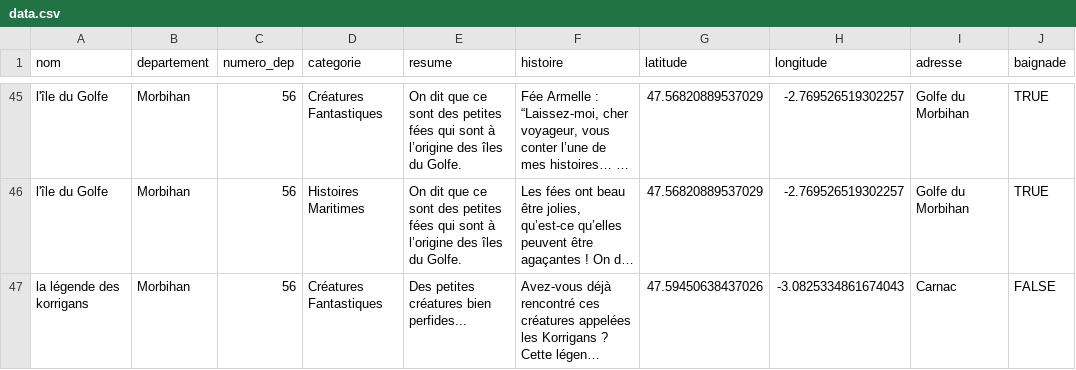
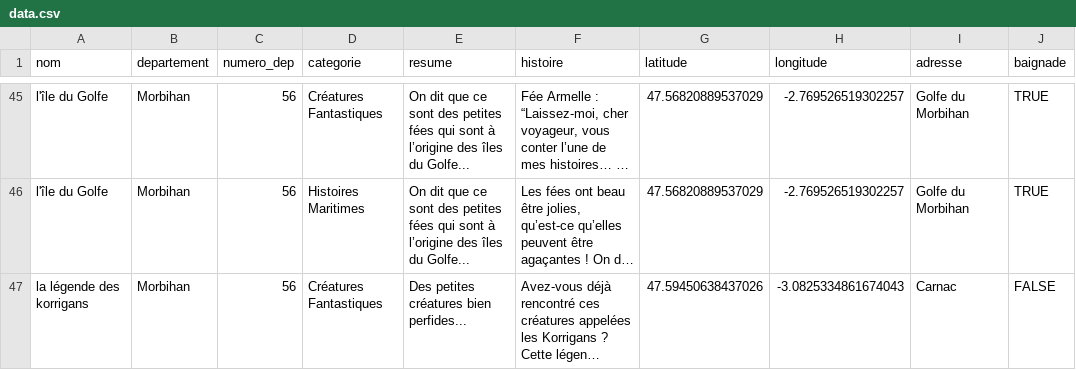
Before and after one commit to mperreir/Hyblab2021, a CSV file: mer-a/server/data.csv, drawn as a sheet; only a part is shown, gaps mark what is left out; long unchanged cells end in …; the diff covers the shown part only; the diff names each change by its address in the sheet, - before the commit and + after, or states it on an @@ line.

Commit message:
Add ... on the resume

```diff
--- a/mer-a/server/data.csv
+++ b/mer-a/server/data.csv
-E45:E46 (resume): …îles du Golfe.
+E45:E46 (resume): …îles du Golfe...
```
Also changed, not shown: 70 edited cells elsewhere in this file.
